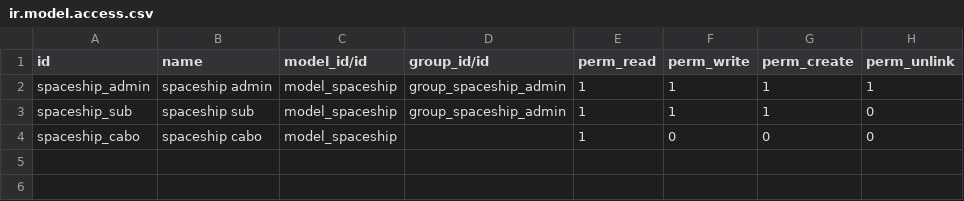
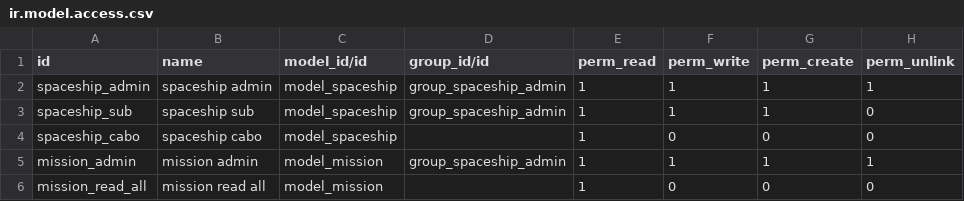
Before and after one commit to dzavaletaahal/odoo_space_tt, a CSV file: odoo_space_tt/security/ir.model.access.csv, drawn as a sheet.

```diff
--- a/odoo_space_tt/security/ir.model.access.csv
+++ b/odoo_space_tt/security/ir.model.access.csv
@@ -4 +4,3 @@ spaceship_sub,spaceship sub,model_spaceship,group_spaceship_admin,1,1,1,0
 spaceship_cabo,spaceship cabo,model_spaceship,,1,0,0,0
+mission_admin,mission admin,model_mission,group_spaceship_admin,1,1,1,1
+mission_read_all,mission read all,model_mission,,1,0,0,0
```
Also changed, not shown: 6 other files.
